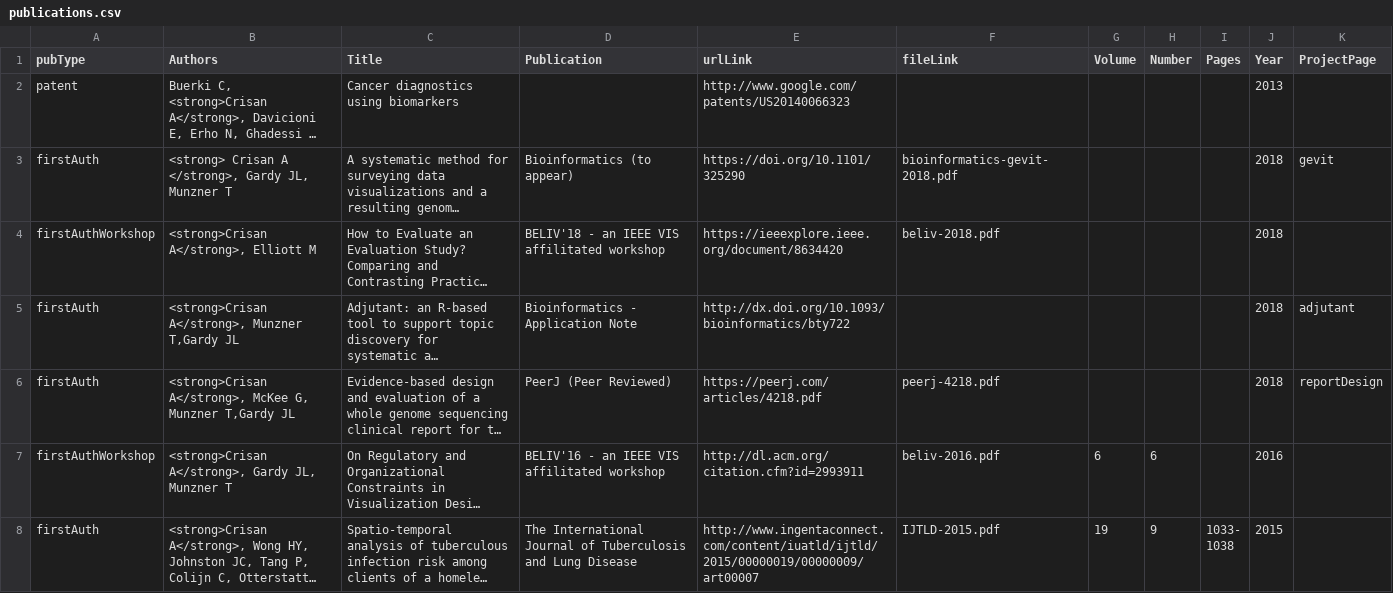
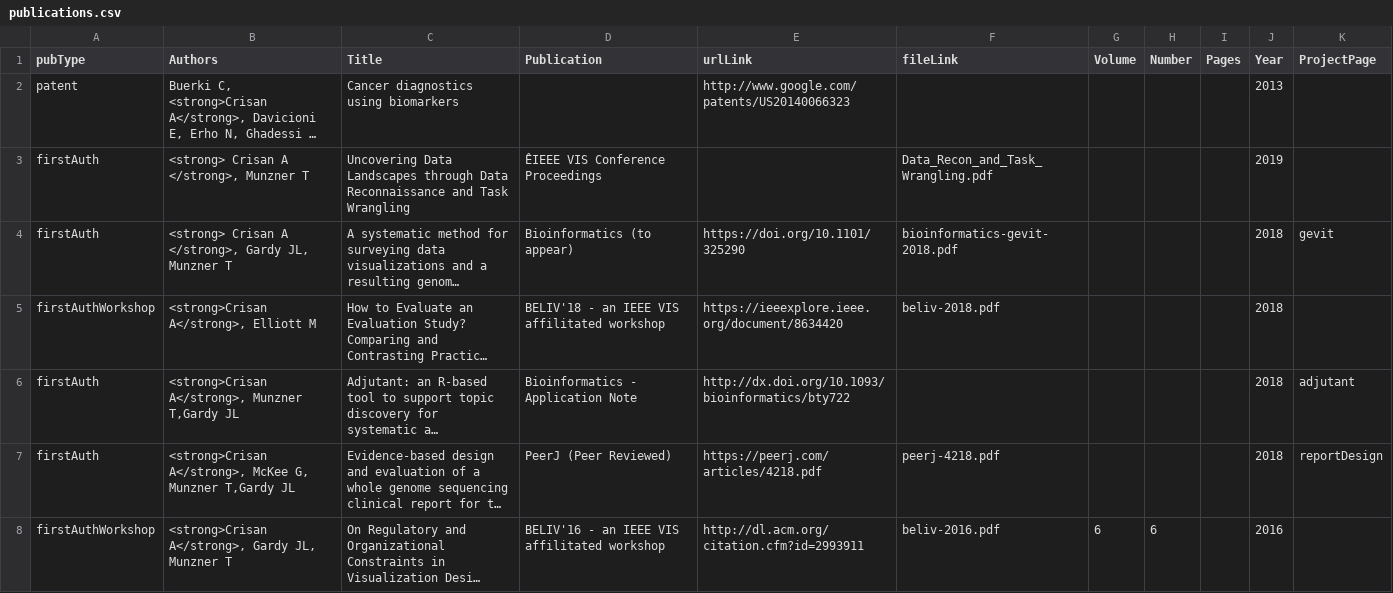
Before and after one commit to amcrisan/amcrisan.github.io, a CSV file: _data/publications.csv, drawn as a sheet; only a part is shown; the shorter side is filled out with more unchanged rows; long unchanged cells end in …; the diff names each change by its address in the sheet, - before the commit and + after, or states it on an @@ line.

```diff
--- a/_data/publications.csv
+++ b/_data/publications.csv
+row 3: firstAuth | <strong> Crisan A </strong>, Munzner T | Uncovering Data Landscapes through Data Reconnaissance and Task Wrangling | ÊIEEE VIS Conference Proceedings |  | Data_Recon_and_Task_Wrangling.pdf |  |  |  | 2019
```
Also changed, not shown: _data/talks.csv, 2 other files.
